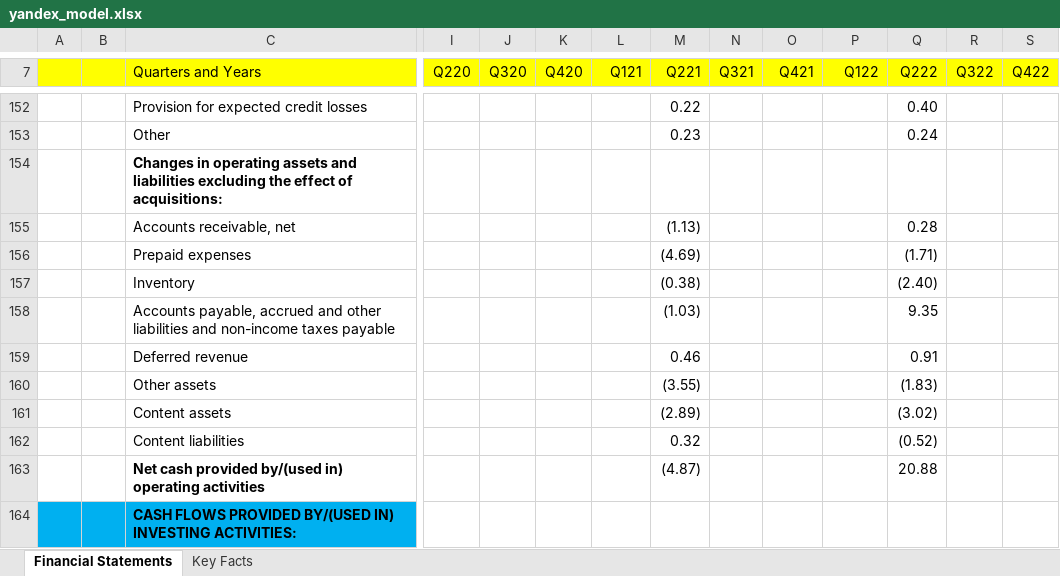
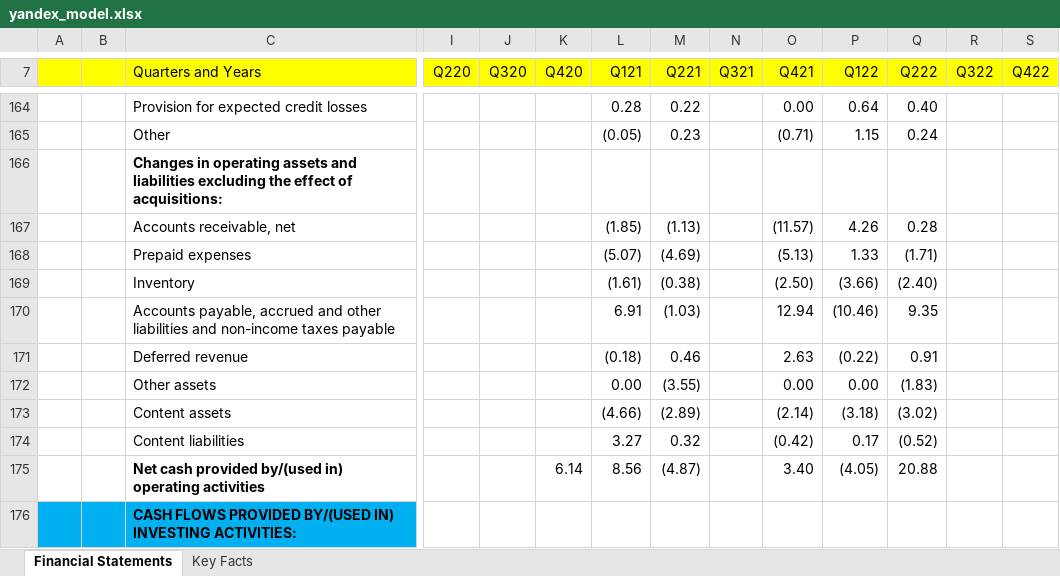
Before and after one commit to nikitaizmailov/stock_models, an Excel workbook: yandex_model.xlsx, sheet Financial Statements, drawn as a sheet; only a part is shown, gaps mark what is left out; values as stored, in another font and other column widths than the file's, no borders; removed rows and columns are numbered as before the commit, all else as after; rows hold the shown columns only; the diff covers the shown part only; the diff names each change by its address in the sheet, - before the commit and + after, or states it on an @@ line.

```diff
--- a/yandex_model.xlsx (sheet Financial Statements)
+++ b/yandex_model.xlsx (sheet Financial Statements)
-L164 (Q121): (empty)
+L164 (Q121): 0.28
-O164 (Q421): (empty)
+O164 (Q421): 0.00
-P164 (Q122): (empty)
+P164 (Q122): 0.64
-L165 (Q121): (empty)
+L165 (Q121): (0.05)
-O165 (Q421): (empty)
+O165 (Q421): (0.71)
-P165 (Q122): (empty)
+P165 (Q122): 1.15
-L167 (Q121): (empty)
+L167 (Q121): (1.85)
-O167 (Q421): (empty)
+O167 (Q421): (11.57)
-P167 (Q122): (empty)
+P167 (Q122): 4.26
-L168 (Q121): (empty)
+L168 (Q121): (5.07)
-O168 (Q421): (empty)
+O168 (Q421): (5.13)
-P168 (Q122): (empty)
+P168 (Q122): 1.33
-L169 (Q121): (empty)
+L169 (Q121): (1.61)
-O169 (Q421): (empty)
+O169 (Q421): (2.50)
-P169 (Q122): (empty)
+P169 (Q122): (3.66)
-L170 (Q121): (empty)
+L170 (Q121): 6.91
-O170 (Q421): (empty)
+O170 (Q421): 12.94
-P170 (Q122): (empty)
+P170 (Q122): (10.46)
-L171 (Q121): (empty)
+L171 (Q121): (0.18)
-O171 (Q421): (empty)
+O171 (Q421): 2.63
-P171 (Q122): (empty)
+P171 (Q122): (0.22)
-L172 (Q121): (empty)
+L172 (Q121): 0.00
-O172 (Q421): (empty)
+O172 (Q421): 0.00
-P172 (Q122): (empty)
+P172 (Q122): 0.00
-L173 (Q121): (empty)
+L173 (Q121): (4.66)
-O173 (Q421): (empty)
+O173 (Q421): (2.14)
-P173 (Q122): (empty)
+P173 (Q122): (3.18)
-L174 (Q121): (empty)
+L174 (Q121): 3.27
-O174 (Q421): (empty)
+O174 (Q421): (0.42)
-P174 (Q122): (empty)
+P174 (Q122): 0.17
-row 163:  |  | Net cash provided by/(used in) operating activities |  |  |  |  | (4.87) |  |  |  | 20.88
+row 175:  |  | Net cash provided by/(used in) operating activities |  |  | 6.14 | 8.56 | (4.87) |  | 3.40 | (4.05) | 20.88
```
Also changed, not shown: 155 added rows, 138 removed rows, 94 edited cells and cell formats elsewhere in this sheet, formulas that keep their value.
